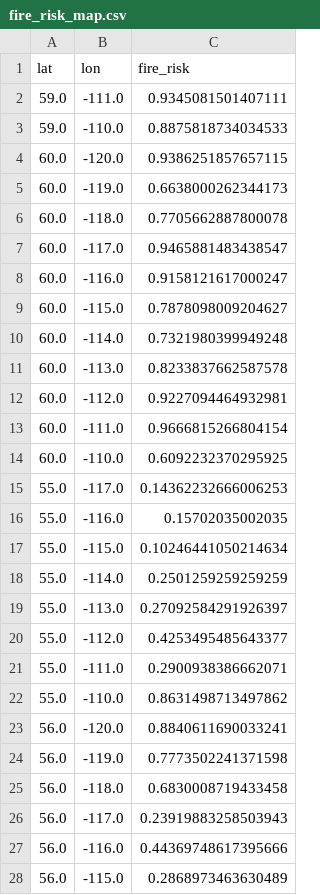
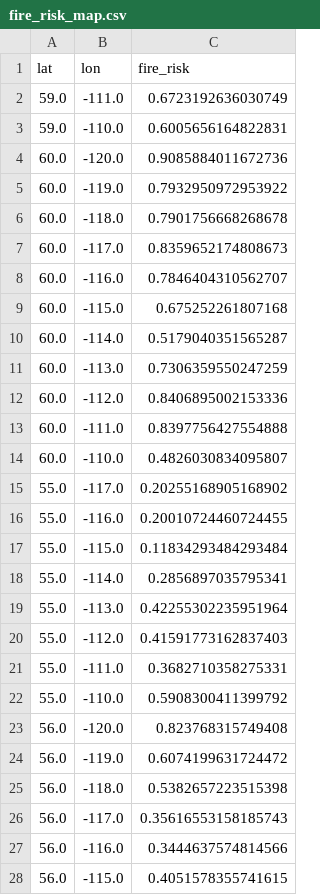
Before and after one commit to dragonov123Coder/wildfire-detection5, a CSV file: prediction/data/output/fire_risk_map.csv, drawn as a sheet; only a part is shown; the diff covers the shown part only.

```diff
--- a/prediction/data/output/fire_risk_map.csv
+++ b/prediction/data/output/fire_risk_map.csv
@@ -1,28 +1,28 @@
 lat,lon,fire_risk
-59.0,-111.0,0.9345081501407111
-59.0,-110.0,0.8875818734034533
-60.0,-120.0,0.9386251857657115
-60.0,-119.0,0.6638000262344173
-60.0,-118.0,0.7705662887800078
-60.0,-117.0,0.9465881483438547
-60.0,-116.0,0.9158121617000247
-60.0,-115.0,0.7878098009204627
-60.0,-114.0,0.7321980399949248
-60.0,-113.0,0.8233837662587578
-60.0,-112.0,0.9227094464932981
-60.0,-111.0,0.9666815266804154
-60.0,-110.0,0.6092232370295925
-55.0,-117.0,0.14362232666006253
-55.0,-116.0,0.15702035002035
-55.0,-115.0,0.10246441050214634
-55.0,-114.0,0.2501259259259259
-55.0,-113.0,0.27092584291926397
-55.0,-112.0,0.4253495485643377
-55.0,-111.0,0.2900938386662071
-55.0,-110.0,0.8631498713497862
-56.0,-120.0,0.8840611690033241
-56.0,-119.0,0.7773502241371598
-56.0,-118.0,0.6830008719433458
-56.0,-117.0,0.23919883258503943
-56.0,-116.0,0.44369748617395666
-56.0,-115.0,0.2868973463630489
+59.0,-111.0,0.6723192636030749
+59.0,-110.0,0.6005656164822831
+60.0,-120.0,0.9085884011672736
+60.0,-119.0,0.7932950972953922
+60.0,-118.0,0.7901756668268678
+60.0,-117.0,0.8359652174808673
+60.0,-116.0,0.7846404310562707
+60.0,-115.0,0.675252261807168
+60.0,-114.0,0.5179040351565287
+60.0,-113.0,0.7306359550247259
+60.0,-112.0,0.8406895002153336
+60.0,-111.0,0.8397756427554888
+60.0,-110.0,0.4826030834095807
+55.0,-117.0,0.20255168905168902
+55.0,-116.0,0.20010724460724455
+55.0,-115.0,0.11834293484293484
+55.0,-114.0,0.2856897035795341
+55.0,-113.0,0.42255302235951964
+55.0,-112.0,0.41591773162837403
+55.0,-111.0,0.3682710358275331
+55.0,-110.0,0.5908300411399792
+56.0,-120.0,0.823768315749408
+56.0,-119.0,0.6074199631724472
+56.0,-118.0,0.5382657223515398
+56.0,-117.0,0.35616553158185743
+56.0,-116.0,0.3444637574814566
+56.0,-115.0,0.4051578355741615
```
Also changed, not shown: 86 edited cells elsewhere in this file, prediction/data/output/wildfire_dataset.csv, 1 other file.
